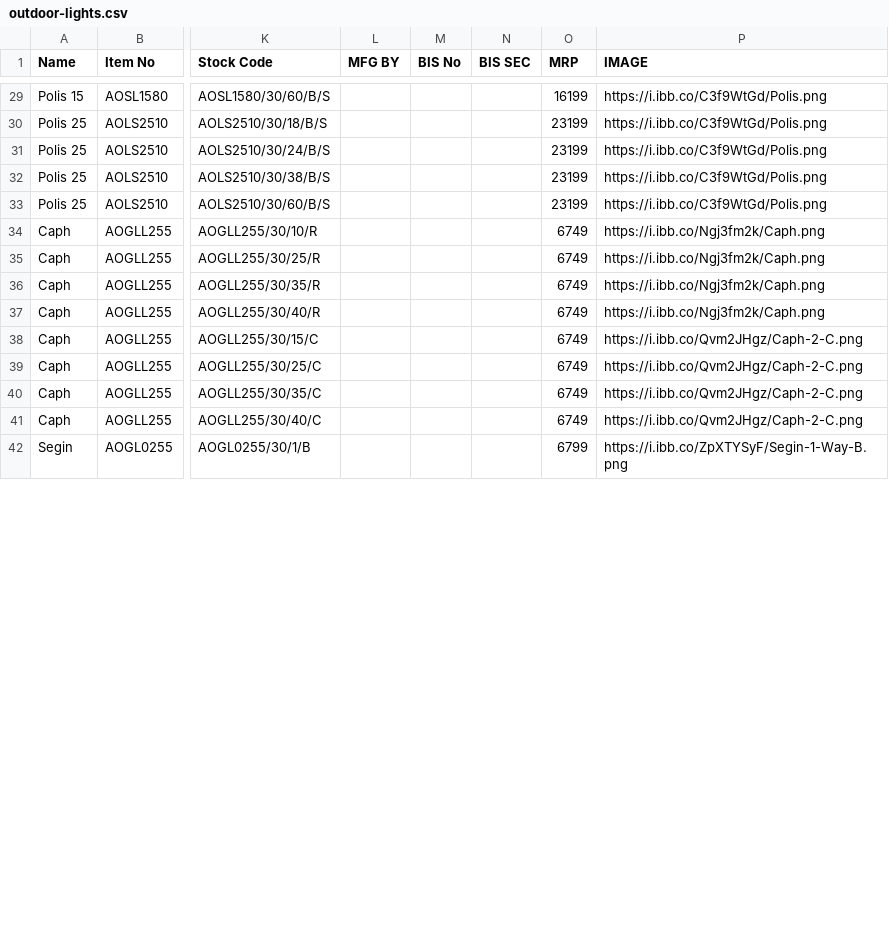
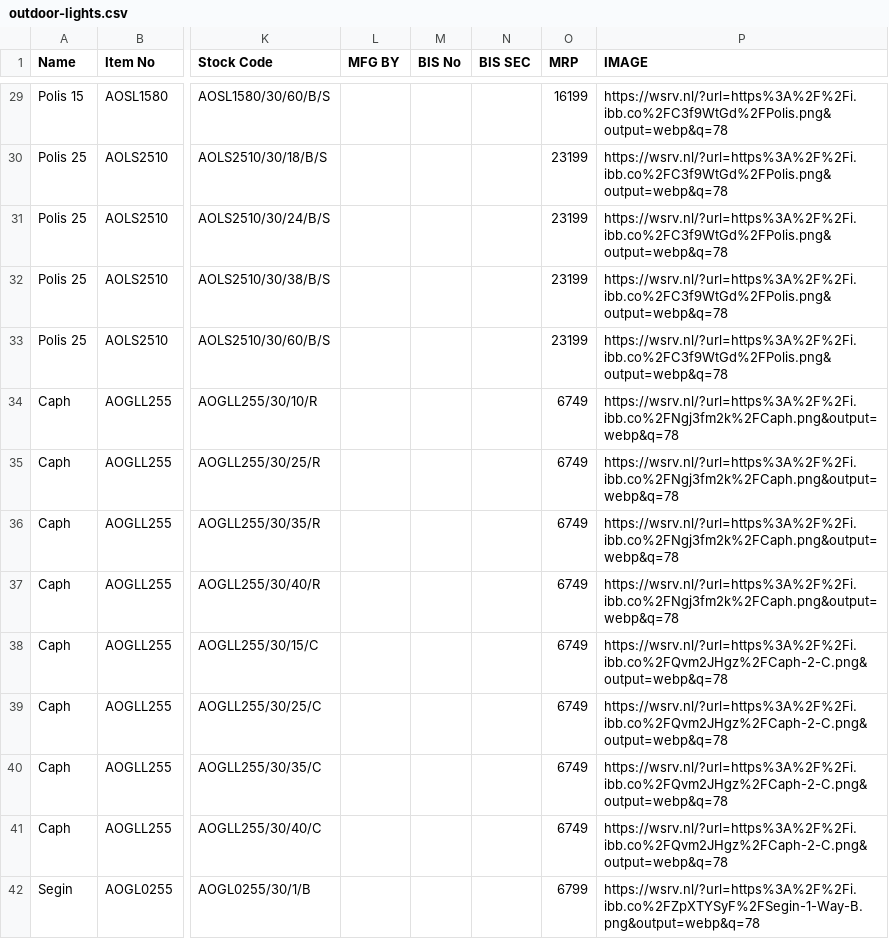
Before and after one commit to sureshvaskuri-keus/keus_lights, a CSV file: data/outdoor-lights.csv, drawn as a sheet; only a part is shown, gaps mark what is left out; the diff covers the shown part only; the diff names each change by its address in the sheet, - before the commit and + after, or states it on an @@ line.

```diff
--- a/data/outdoor-lights.csv
+++ b/data/outdoor-lights.csv
-P29:P33 (IMAGE): https://i.ibb.co/C3f9WtGd/Polis.png
+P29:P33 (IMAGE): https://wsrv.nl/?url=https%3A%2F%2Fi.ibb.co%2FC3f9WtGd%2FPolis.png&output=webp&q=78
-P34:P37 (IMAGE): https://i.ibb.co/Ngj3fm2k/Caph.png
+P34:P37 (IMAGE): https://wsrv.nl/?url=https%3A%2F%2Fi.ibb.co%2FNgj3fm2k%2FCaph.png&output=webp&q=78
-P38:P41 (IMAGE): https://i.ibb.co/Qvm2JHgz/Caph-2-C.png
+P38:P41 (IMAGE): https://wsrv.nl/?url=https%3A%2F%2Fi.ibb.co%2FQvm2JHgz%2FCaph-2-C.png&output=webp&q=78
-P42 (IMAGE): https://i.ibb.co/ZpXTYSyF/Segin-1-Way-B.png
+P42 (IMAGE): https://wsrv.nl/?url=https%3A%2F%2Fi.ibb.co%2FZpXTYSyF%2FSegin-1-Way-B.png&output=webp&q=78
```
Also changed, not shown: 62 edited cells elsewhere in this file, 8 other files.
